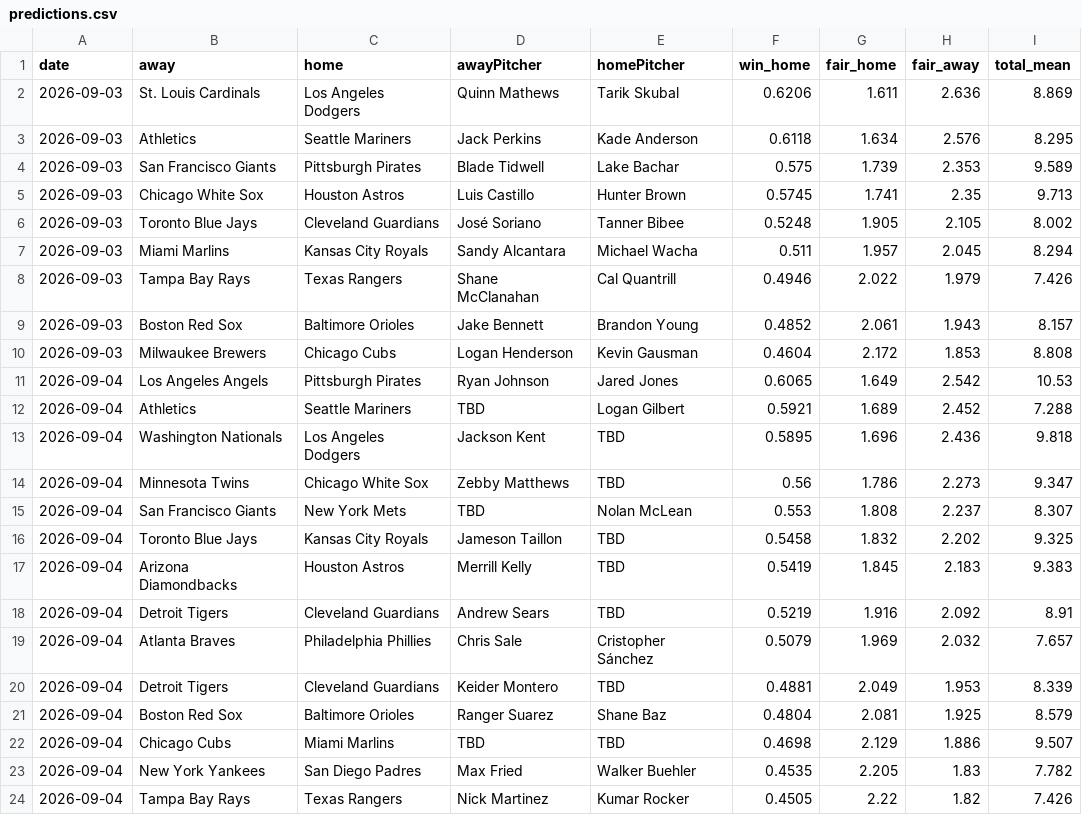
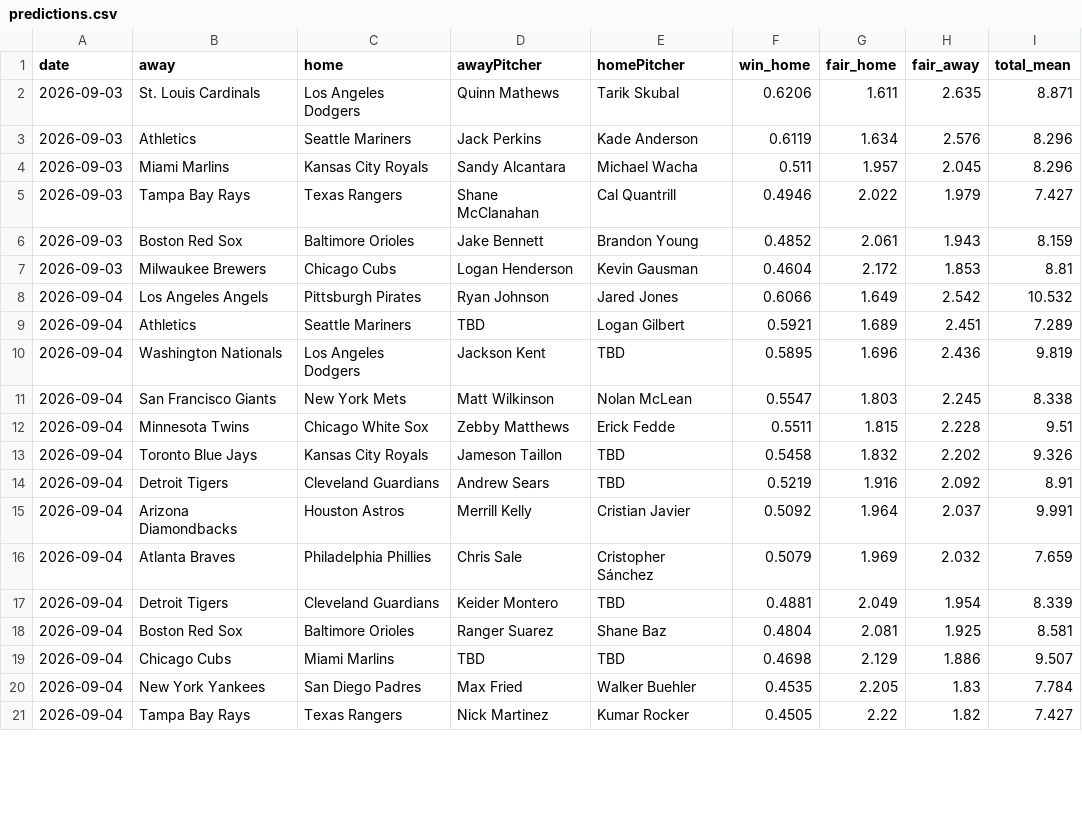
Before and after one commit to DanielTomaro13/MLB-Modelling, a CSV file: reports/predictions.csv, drawn as a sheet; only a part is shown; the diff covers the shown part only.

```diff
--- a/reports/predictions.csv
+++ b/reports/predictions.csv
@@ -1,24 +1,21 @@
 date,away,home,awayPitcher,homePitcher,win_home,fair_home,fair_away,total_mean
-2026-09-03,St. Louis Cardinals,Los Angeles Dodgers,Quinn Mathews,Tarik Skubal,0.6206,1.611,2.636,8.869
-2026-09-03,Athletics,Seattle Mariners,Jack Perkins,Kade Anderson,0.6118,1.634,2.576,8.295
-2026-09-03,San Francisco Giants,Pittsburgh Pirates,Blade Tidwell,Lake Bachar,0.575,1.739,2.353,9.589
-2026-09-03,Chicago White Sox,Houston Astros,Luis Castillo,Hunter Brown,0.5745,1.741,2.35,9.713
-2026-09-03,Toronto Blue Jays,Cleveland Guardians,José Soriano,Tanner Bibee,0.5248,1.905,2.105,8.002
-2026-09-03,Miami Marlins,Kansas City Royals,Sandy Alcantara,Michael Wacha,0.511,1.957,2.045,8.294
-2026-09-03,Tampa Bay Rays,Texas Rangers,Shane McClanahan,Cal Quantrill,0.4946,2.022,1.979,7.426
-2026-09-03,Boston Red Sox,Baltimore Orioles,Jake Bennett,Brandon Young,0.4852,2.061,1.943,8.157
-2026-09-03,Milwaukee Brewers,Chicago Cubs,Logan Henderson,Kevin Gausman,0.4604,2.172,1.853,8.808
-2026-09-04,Los Angeles Angels,Pittsburgh Pirates,Ryan Johnson,Jared Jones,0.6065,1.649,2.542,10.53
-2026-09-04,Athletics,Seattle Mariners,TBD,Logan Gilbert,0.5921,1.689,2.452,7.288
-2026-09-04,Washington Nationals,Los Angeles Dodgers,Jackson Kent,TBD,0.5895,1.696,2.436,9.818
-2026-09-04,Minnesota Twins,Chicago White Sox,Zebby Matthews,TBD,0.56,1.786,2.273,9.347
-2026-09-04,San Francisco Giants,New York Mets,TBD,Nolan McLean,0.553,1.808,2.237,8.307
-2026-09-04,Toronto Blue Jays,Kansas City Royals,Jameson Taillon,TBD,0.5458,1.832,2.202,9.325
-2026-09-04,Arizona Diamondbacks,Houston Astros,Merrill Kelly,TBD,0.5419,1.845,2.183,9.383
+2026-09-03,St. Louis Cardinals,Los Angeles Dodgers,Quinn Mathews,Tarik Skubal,0.6206,1.611,2.635,8.871
+2026-09-03,Athletics,Seattle Mariners,Jack Perkins,Kade Anderson,0.6119,1.634,2.576,8.296
+2026-09-03,Miami Marlins,Kansas City Royals,Sandy Alcantara,Michael Wacha,0.511,1.957,2.045,8.296
+2026-09-03,Tampa Bay Rays,Texas Rangers,Shane McClanahan,Cal Quantrill,0.4946,2.022,1.979,7.427
+2026-09-03,Boston Red Sox,Baltimore Orioles,Jake Bennett,Brandon Young,0.4852,2.061,1.943,8.159
+2026-09-03,Milwaukee Brewers,Chicago Cubs,Logan Henderson,Kevin Gausman,0.4604,2.172,1.853,8.81
+2026-09-04,Los Angeles Angels,Pittsburgh Pirates,Ryan Johnson,Jared Jones,0.6066,1.649,2.542,10.532
+2026-09-04,Athletics,Seattle Mariners,TBD,Logan Gilbert,0.5921,1.689,2.451,7.289
+2026-09-04,Washington Nationals,Los Angeles Dodgers,Jackson Kent,TBD,0.5895,1.696,2.436,9.819
+2026-09-04,San Francisco Giants,New York Mets,Matt Wilkinson,Nolan McLean,0.5547,1.803,2.245,8.338
+2026-09-04,Minnesota Twins,Chicago White Sox,Zebby Matthews,Erick Fedde,0.5511,1.815,2.228,9.51
+2026-09-04,Toronto Blue Jays,Kansas City Royals,Jameson Taillon,TBD,0.5458,1.832,2.202,9.326
 2026-09-04,Detroit Tigers,Cleveland Guardians,Andrew Sears,TBD,0.5219,1.916,2.092,8.91
-2026-09-04,Atlanta Braves,Philadelphia Phillies,Chris Sale,Cristopher Sánchez,0.5079,1.969,2.032,7.657
-2026-09-04,Detroit Tigers,Cleveland Guardians,Keider Montero,TBD,0.4881,2.049,1.953,8.339
-2026-09-04,Boston Red Sox,Baltimore Orioles,Ranger Suarez,Shane Baz,0.4804,2.081,1.925,8.579
+2026-09-04,Arizona Diamondbacks,Houston Astros,Merrill Kelly,Cristian Javier,0.5092,1.964,2.037,9.991
+2026-09-04,Atlanta Braves,Philadelphia Phillies,Chris Sale,Cristopher Sánchez,0.5079,1.969,2.032,7.659
+2026-09-04,Detroit Tigers,Cleveland Guardians,Keider Montero,TBD,0.4881,2.049,1.954,8.339
+2026-09-04,Boston Red Sox,Baltimore Orioles,Ranger Suarez,Shane Baz,0.4804,2.081,1.925,8.581
 2026-09-04,Chicago Cubs,Miami Marlins,TBD,TBD,0.4698,2.129,1.886,9.507
-2026-09-04,New York Yankees,San Diego Padres,Max Fried,Walker Buehler,0.4535,2.205,1.83,7.782
-2026-09-04,Tampa Bay Rays,Texas Rangers,Nick Martinez,Kumar Rocker,0.4505,2.22,1.82,7.426
+2026-09-04,New York Yankees,San Diego Padres,Max Fried,Walker Buehler,0.4535,2.205,1.83,7.784
+2026-09-04,Tampa Bay Rays,Texas Rangers,Nick Martinez,Kumar Rocker,0.4505,2.22,1.82,7.427
```
Also changed, not shown: 47 edited cells elsewhere in this file, data/fixtures.csv, 3 other files.
